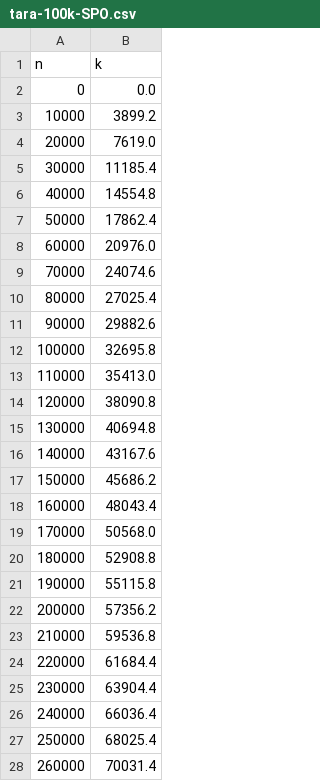
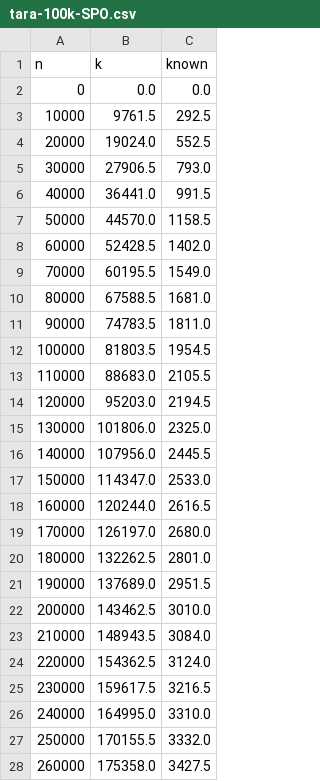
Before and after one commit to ctb/2017-sourmash-rarefy, a CSV file: tara-100k-SPO.csv, drawn as a sheet; only a part is shown; the diff covers the shown part only; the diff names each change by its address in the sheet, - before the commit and + after, or states it on an @@ line.

Commit message:
add known column

```diff
--- a/tara-100k-SPO.csv
+++ b/tara-100k-SPO.csv
+column C (known), rows 2-28: 0.0 | 292.5 | 552.5 | 793.0 | 991.5 | 1158.5 | 1402.0 | 1549.0 | 1681.0 | 1811.0 | 1954.5 | 2105.5 | 2194.5 | 2325.0 | 2445.5 | 2533.0 | 2616.5 | 2680.0 | 2801.0 | 2951.5 | 3010.0 | 3084.0 | 3124.0 | 3216.5 | 3310.0 | 3332.0 | 3427.5
-B3 (k): 3899.2
+B3 (k): 9761.5
-B4 (k): 7619.0
+B4 (k): 19024.0
-B5 (k): 11185.4
+B5 (k): 27906.5
-B6 (k): 14554.8
+B6 (k): 36441.0
-B7 (k): 17862.4
+B7 (k): 44570.0
-B8 (k): 20976.0
+B8 (k): 52428.5
-B9 (k): 24074.6
+B9 (k): 60195.5
-B10 (k): 27025.4
+B10 (k): 67588.5
-B11 (k): 29882.6
+B11 (k): 74783.5
-B12 (k): 32695.8
+B12 (k): 81803.5
-B13 (k): 35413.0
+B13 (k): 88683.0
-B14 (k): 38090.8
+B14 (k): 95203.0
-B15 (k): 40694.8
+B15 (k): 101806.0
-B16 (k): 43167.6
+B16 (k): 107956.0
-B17 (k): 45686.2
+B17 (k): 114347.0
-B18 (k): 48043.4
+B18 (k): 120244.0
-B19 (k): 50568.0
+B19 (k): 126197.0
-B20 (k): 52908.8
+B20 (k): 132262.5
-B21 (k): 55115.8
+B21 (k): 137689.0
-B22 (k): 57356.2
+B22 (k): 143462.5
-B23 (k): 59536.8
+B23 (k): 148943.5
-B24 (k): 61684.4
+B24 (k): 154362.5
-B25 (k): 63904.4
+B25 (k): 159617.5
-B26 (k): 66036.4
+B26 (k): 164995.0
-B27 (k): 68025.4
+B27 (k): 170155.5
-B28 (k): 70031.4
+B28 (k): 175358.0
```
Also changed, not shown: 66 edited cells elsewhere in this file, tara-100k-IO.csv, tara-100k-MS.csv, 5 other files.
